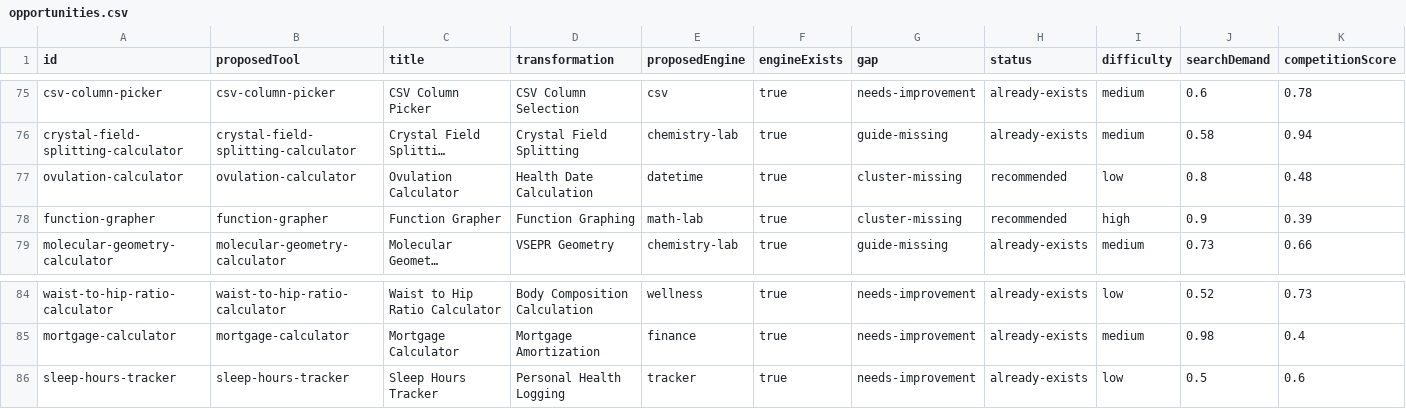
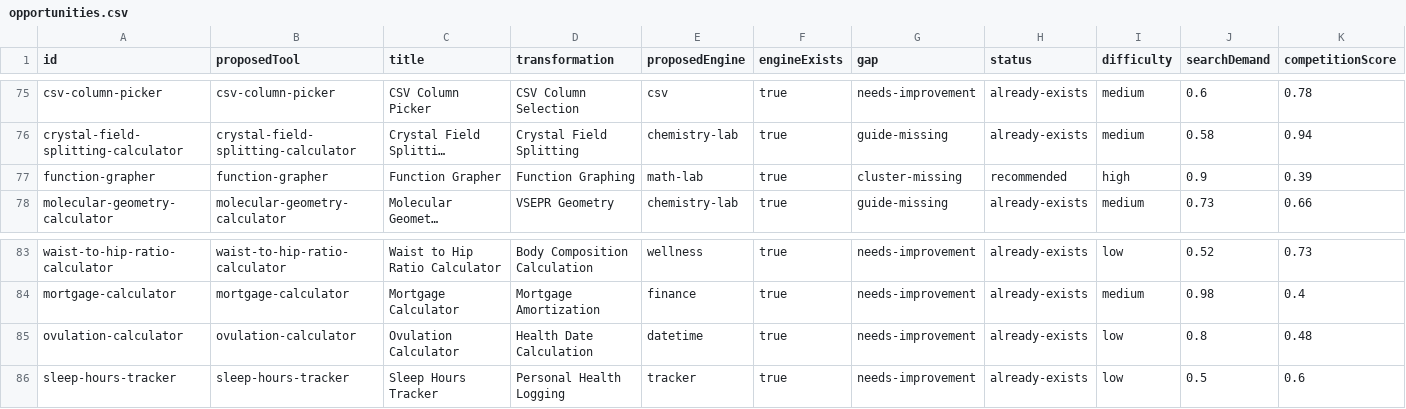
Before and after one commit to AtharvaMahamuni/toytools, a CSV file: research/reports/opportunities.csv, drawn as a sheet; only a part is shown, gaps mark what is left out; long unchanged cells end in …; removed rows and columns are numbered as before the commit, all else as after; rows hold the shown columns only; the diff names each change by its address in the sheet, - before the commit and + after, or states it on an @@ line.

Commit message:
alpha-v13.10: ovulation calculator
A last period, a cycle length, and a luteal phase stay on the device. A luteal phase other than 14 days moves only the ovulation date, and the page says by how many days.

```diff
--- a/research/reports/opportunities.csv
+++ b/research/reports/opportunities.csv
-row 77: ovulation-calculator | ovulation-calculator | Ovulation Calculator | Health Date Calculation | datetime | true | cluster-missing | recommended | low | 0.8 | 0.48
+row 85: ovulation-calculator | ovulation-calculator | Ovulation Calculator | Health Date Calculation | datetime | true | needs-improvement | already-exists | low | 0.8 | 0.48
```
Also changed, not shown: 38 other files.
